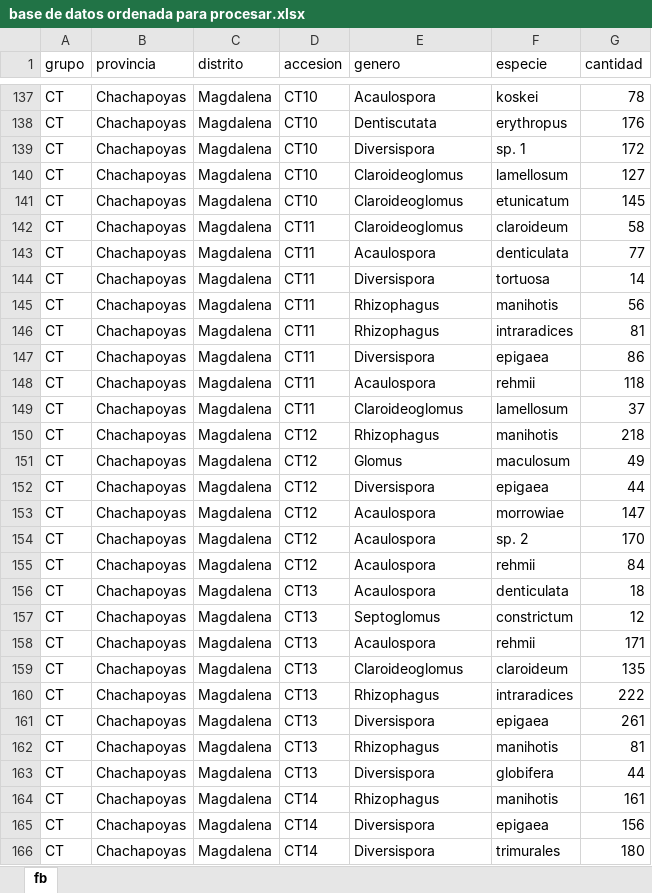
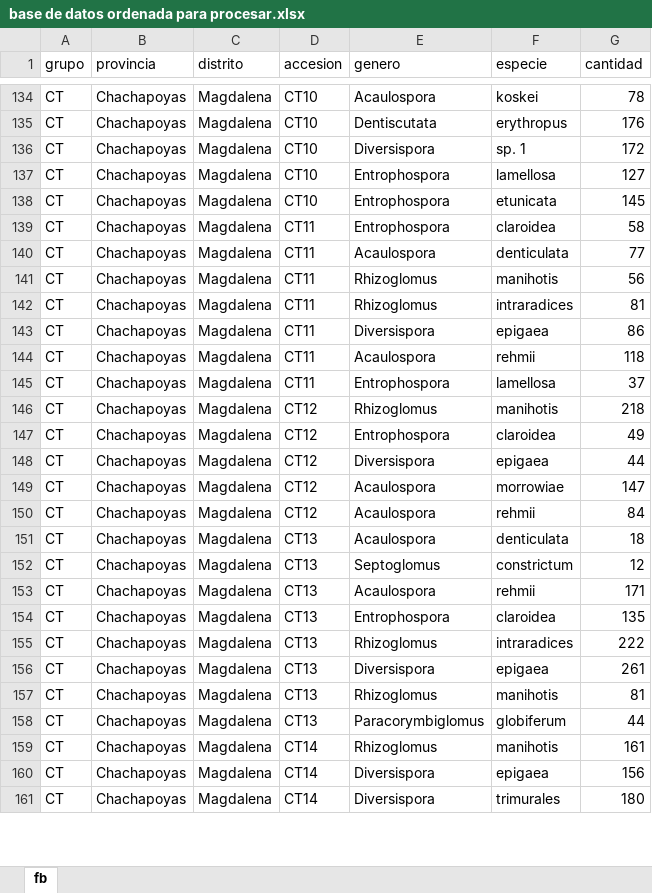
Before and after one commit to marcel1999-prog/TESIS-DE-PREGRADO, an Excel workbook: data/base de datos ordenada para procesar.xlsx, sheet fb, drawn as a sheet; only a part is shown, gaps mark what is left out; values as stored, in another font and other column widths than the file's, no borders; removed rows and columns are numbered as before the commit, all else as after; the diff covers the shown part only; the diff names each change by its address in the sheet, - before the commit and + after, or states it on an @@ line.

```diff
--- a/data/base de datos ordenada para procesar.xlsx (sheet fb)
+++ b/data/base de datos ordenada para procesar.xlsx (sheet fb)
-E137:E139 (genero): Claroideoglomus
+E137:E139 (genero): Entrophospora
-F137 (especie): lamellosum
+F137 (especie): lamellosa
-F138 (especie): etunicatum
+F138 (especie): etunicata
-F139 (especie): claroideum
+F139 (especie): claroidea
-row 144: CT | Chachapoyas | Magdalena | CT11 | Diversispora | tortuosa | 14
-E141:E142 (genero): Rhizophagus
+E141:E142 (genero): Rhizoglomus
-E145 (genero): Claroideoglomus
+E145 (genero): Entrophospora
-F145 (especie): lamellosum
+F145 (especie): lamellosa
-E146 (genero): Rhizophagus
+E146 (genero): Rhizoglomus
-E147 (genero): Glomus
+E147 (genero): Entrophospora
-F147 (especie): maculosum
+F147 (especie): claroidea
-row 154: CT | Chachapoyas | Magdalena | CT12 | Acaulospora | sp. 2 | 170
-E154 (genero): Claroideoglomus
+E154 (genero): Entrophospora
-F154 (especie): claroideum
+F154 (especie): claroidea
-E155 (genero): Rhizophagus
+E155 (genero): Rhizoglomus
-E157 (genero): Rhizophagus
+E157 (genero): Rhizoglomus
-E158 (genero): Diversispora
+E158 (genero): Paracorymbiglomus
-F158 (especie): globifera
+F158 (especie): globiferum
-E159 (genero): Rhizophagus
+E159 (genero): Rhizoglomus
```
Also changed, not shown: 9 removed rows and 140 edited cells elsewhere in this sheet, manuscript/Analisis_y_Auditoria/Composicion_Generos.xlsx, manuscript/Tablas_Suplementarias_Articulo/Tabla_S01_Inventario_Taxones.xlsx, 57 other files.
